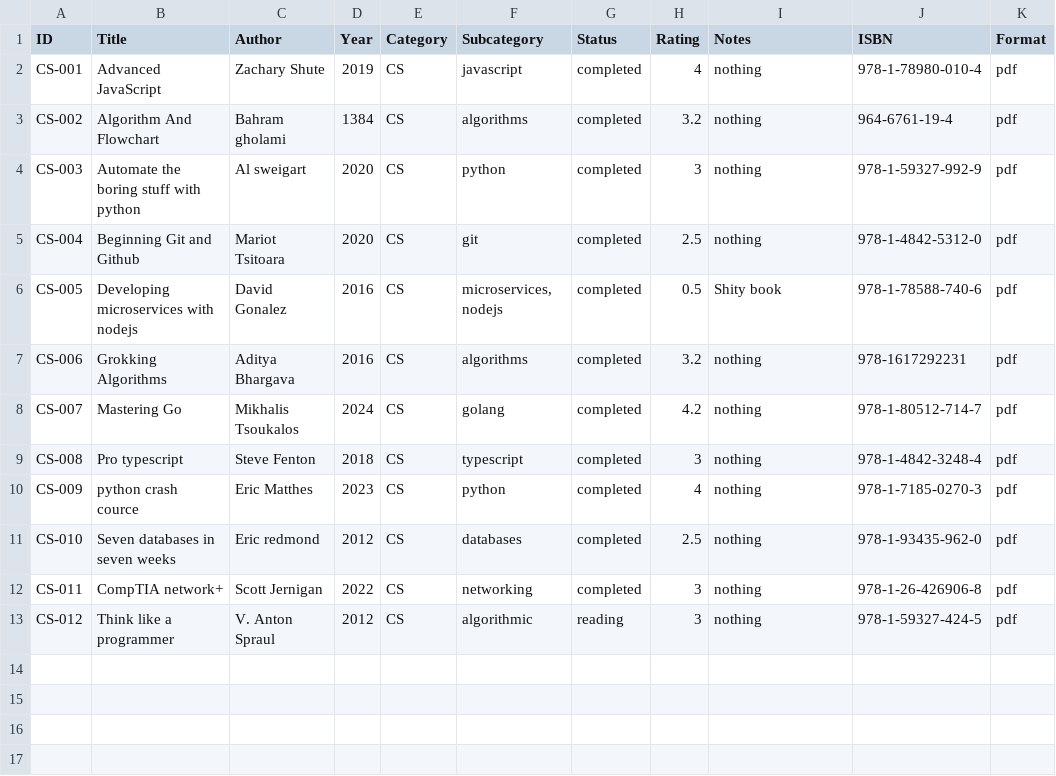
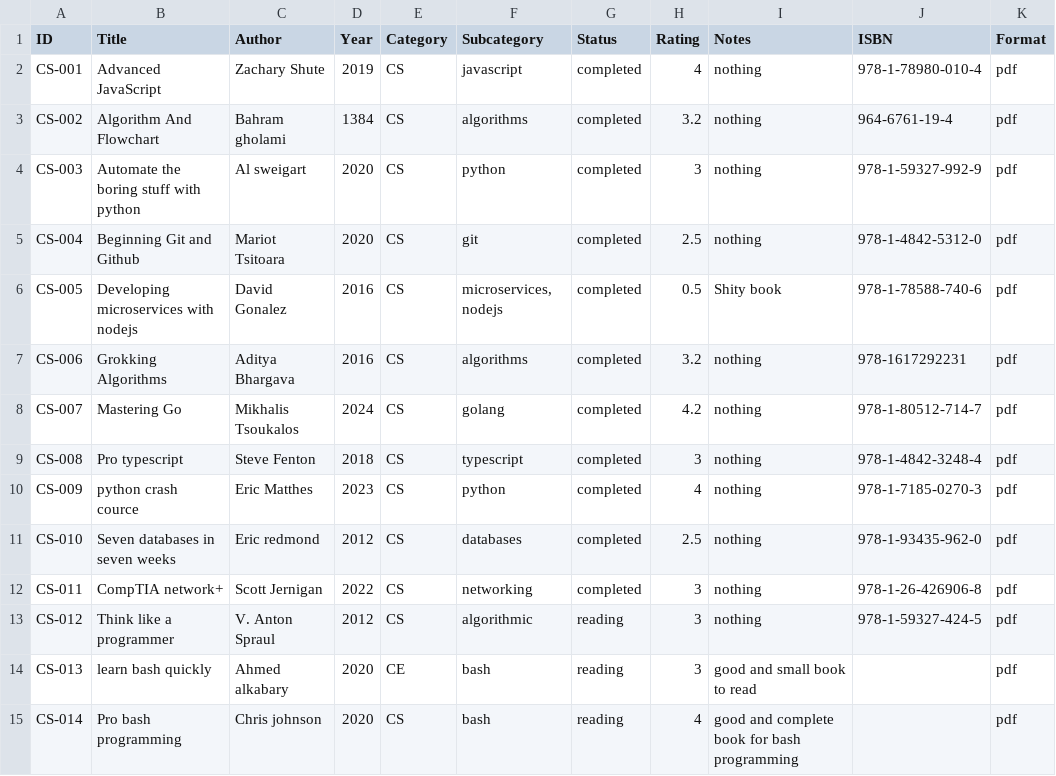
Before and after one commit to maziyar-redox/my-books, a CSV file: books/computer_science.csv, drawn as a sheet.

Commit message:
Updated books

```diff
--- a/books/computer_science.csv
+++ b/books/computer_science.csv
@@ -13 +13,3 @@ CS-011,CompTIA network+,Scott Jernigan,2022,CS,networking,completed,3,nothing,97
 CS-012,Think like a programmer,V. Anton Spraul,2012,CS,algorithmic,reading,3,nothing,978-1-59327-424-5,pdf
+CS-013,learn bash quickly,Ahmed alkabary,2020,CE,bash,reading,3,good and small book to read,,pdf
+CS-014,Pro bash programming,Chris johnson,2020,CS,bash,reading,4,good and complete book for bash programming,,pdf
```
Also changed, not shown: books/other_books.csv.
